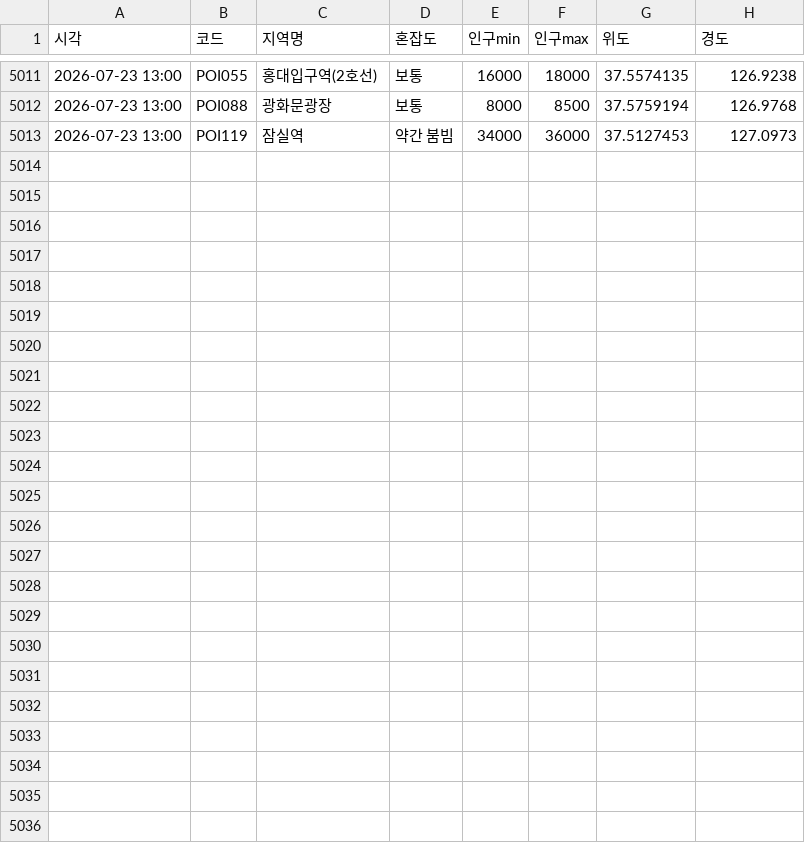
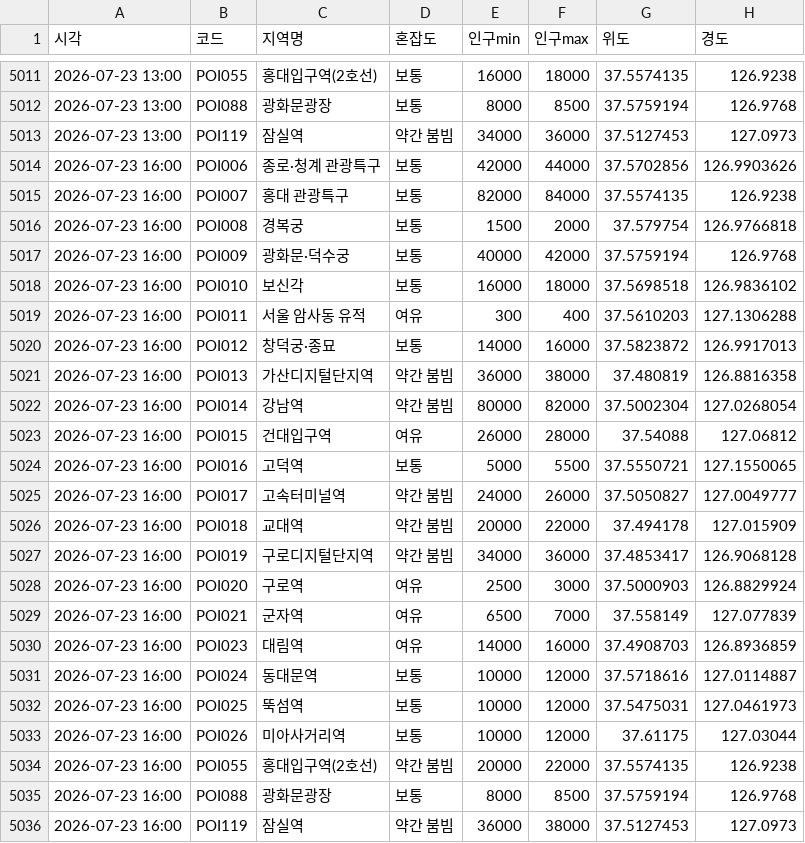
Before and after one commit to greatsong/modudata, a CSV file: data/seoul_congestion_log.csv, drawn as a sheet; only a part is shown, gaps mark what is left out.

```diff
--- a/data/seoul_congestion_log.csv
+++ b/data/seoul_congestion_log.csv
@@ -5013 +5013,24 @@
 2026-07-23 13:00,POI119,잠실역,약간 붐빔,34000,36000,37.5127453,127.0973
+2026-07-23 16:00,POI006,종로·청계 관광특구,보통,42000,44000,37.5702856,126.9903626
+2026-07-23 16:00,POI007,홍대 관광특구,보통,82000,84000,37.5574135,126.9238
+2026-07-23 16:00,POI008,경복궁,보통,1500,2000,37.579754,126.9766818
+2026-07-23 16:00,POI009,광화문·덕수궁,보통,40000,42000,37.5759194,126.9768
+2026-07-23 16:00,POI010,보신각,보통,16000,18000,37.5698518,126.9836102
+2026-07-23 16:00,POI011,서울 암사동 유적,여유,300,400,37.5610203,127.1306288
+2026-07-23 16:00,POI012,창덕궁·종묘,보통,14000,16000,37.5823872,126.9917013
+2026-07-23 16:00,POI013,가산디지털단지역,약간 붐빔,36000,38000,37.480819,126.8816358
+2026-07-23 16:00,POI014,강남역,약간 붐빔,80000,82000,37.5002304,127.0268054
+2026-07-23 16:00,POI015,건대입구역,여유,26000,28000,37.54088,127.06812
+2026-07-23 16:00,POI016,고덕역,보통,5000,5500,37.5550721,127.1550065
+2026-07-23 16:00,POI017,고속터미널역,약간 붐빔,24000,26000,37.5050827,127.0049777
+2026-07-23 16:00,POI018,교대역,약간 붐빔,20000,22000,37.494178,127.015909
+2026-07-23 16:00,POI019,구로디지털단지역,약간 붐빔,34000,36000,37.4853417,126.9068128
+2026-07-23 16:00,POI020,구로역,여유,2500,3000,37.5000903,126.8829924
+2026-07-23 16:00,POI021,군자역,여유,6500,7000,37.558149,127.077839
+2026-07-23 16:00,POI023,대림역,여유,14000,16000,37.4908703,126.8936859
+2026-07-23 16:00,POI024,동대문역,보통,10000,12000,37.5718616,127.0114887
+2026-07-23 16:00,POI025,뚝섬역,보통,10000,12000,37.5475031,127.0461973
+2026-07-23 16:00,POI026,미아사거리역,보통,10000,12000,37.61175,127.03044
+2026-07-23 16:00,POI055,홍대입구역(2호선),약간 붐빔,20000,22000,37.5574135,126.9238
+2026-07-23 16:00,POI088,광화문광장,보통,8000,8500,37.5759194,126.9768
+2026-07-23 16:00,POI119,잠실역,약간 붐빔,36000,38000,37.5127453,127.0973
```
